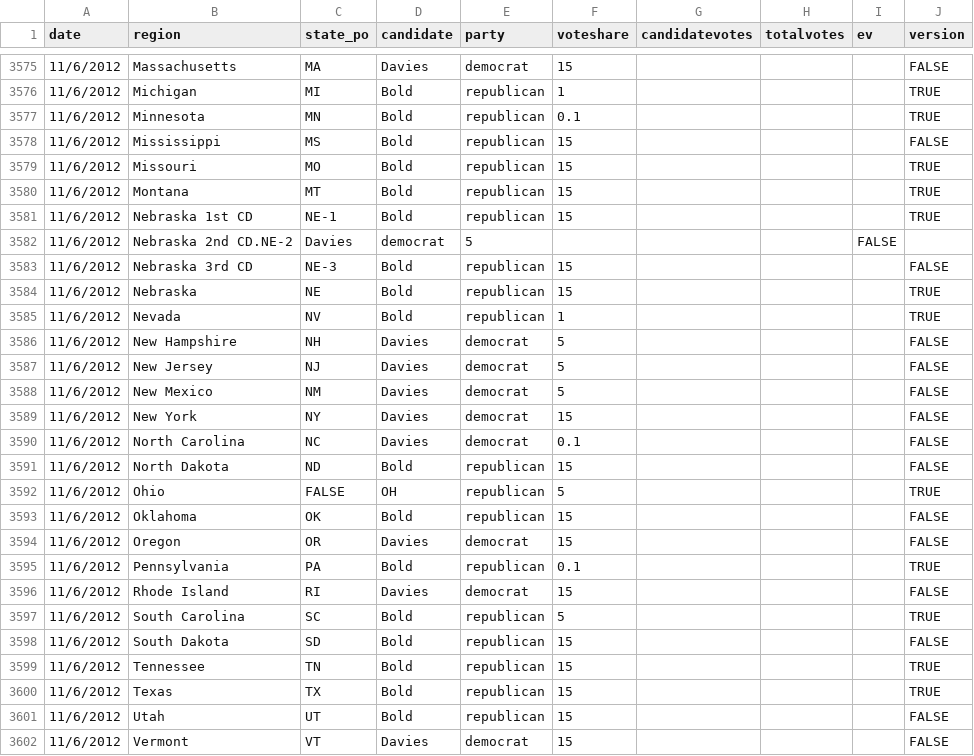
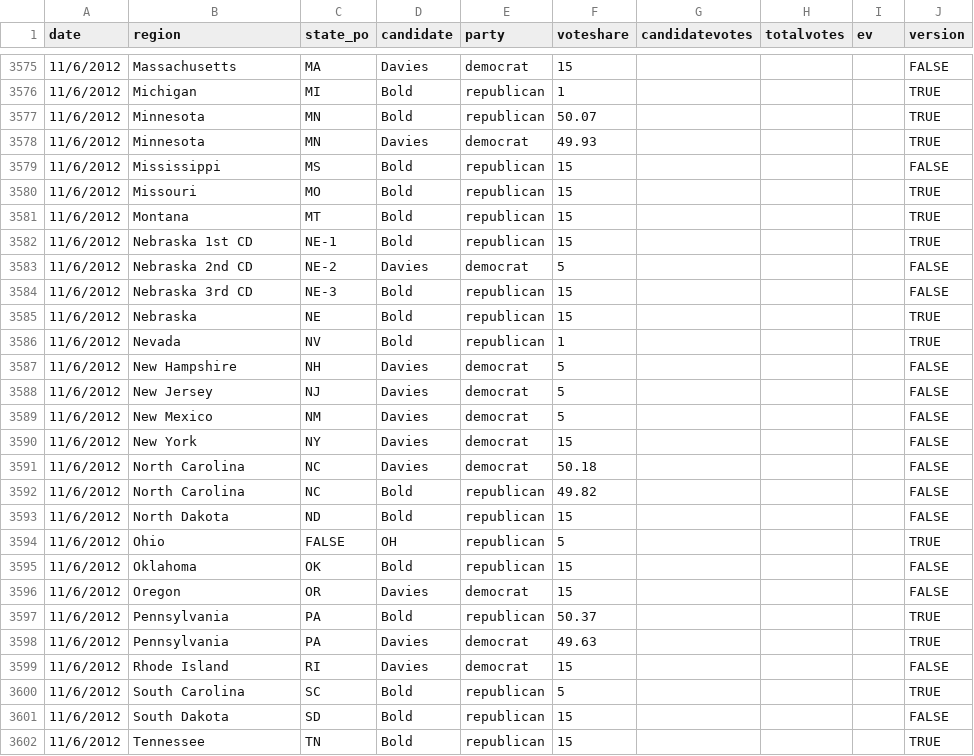
Before and after one commit to clohasmail-max/clohasmail-max.github.io, a CSV file: csv-sources/past-president.csv, drawn as a sheet; only a part is shown, gaps mark what is left out; the shorter side is filled out with more unchanged rows.

Commit message:
bugs

```diff
--- a/csv-sources/past-president.csv
+++ b/csv-sources/past-president.csv
@@ -3576,3 +3576,4 @@ date,region,state_po,candidate,party,voteshare,candidatevotes,totalvotes,ev,vers
 11/6/2012,Michigan,MI,Bold,republican,1,,,,TRUE
-11/6/2012,Minnesota,MN,Bold,republican,0.1,,,,TRUE
+11/6/2012,Minnesota,MN,Bold,republican,50.07,,,,TRUE
+11/6/2012,Minnesota,MN,Davies,democrat,49.93,,,,TRUE
 11/6/2012,Mississippi,MS,Bold,republican,15,,,,FALSE
@@ -3581,3 +3582,3 @@ date,region,state_po,candidate,party,voteshare,candidatevotes,totalvotes,ev,vers
 11/6/2012,Nebraska 1st CD,NE-1,Bold,republican,15,,,,TRUE
-11/6/2012,Nebraska 2nd CD.NE-2,Davies,democrat,5,,,,FALSE
+11/6/2012,Nebraska 2nd CD,NE-2,Davies,democrat,5,,,,FALSE
 11/6/2012,Nebraska 3rd CD,NE-3,Bold,republican,15,,,,FALSE
@@ -3589,3 +3590,4 @@ date,region,state_po,candidate,party,voteshare,candidatevotes,totalvotes,ev,vers
 11/6/2012,New York,NY,Davies,democrat,15,,,,FALSE
-11/6/2012,North Carolina,NC,Davies,democrat,0.1,,,,FALSE
+11/6/2012,North Carolina,NC,Davies,democrat,50.18,,,,FALSE
+11/6/2012,North Carolina,NC,Bold,republican,49.82,,,,FALSE
 11/6/2012,North Dakota,ND,Bold,republican,15,,,,FALSE
@@ -3594,3 +3596,4 @@ date,region,state_po,candidate,party,voteshare,candidatevotes,totalvotes,ev,vers
 11/6/2012,Oregon,OR,Davies,democrat,15,,,,FALSE
-11/6/2012,Pennsylvania,PA,Bold,republican,0.1,,,,TRUE
+11/6/2012,Pennsylvania,PA,Bold,republican,50.37,,,,TRUE
+11/6/2012,Pennsylvania,PA,Davies,democrat,49.63,,,,TRUE
 11/6/2012,Rhode Island,RI,Davies,democrat,15,,,,FALSE
```
